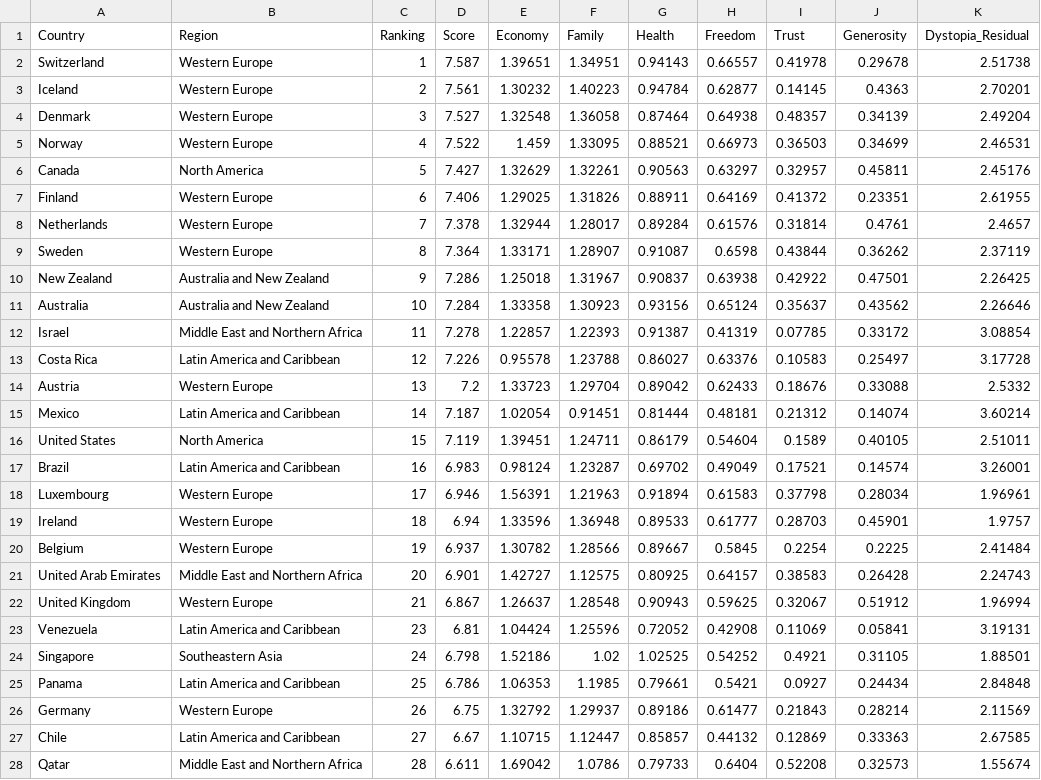
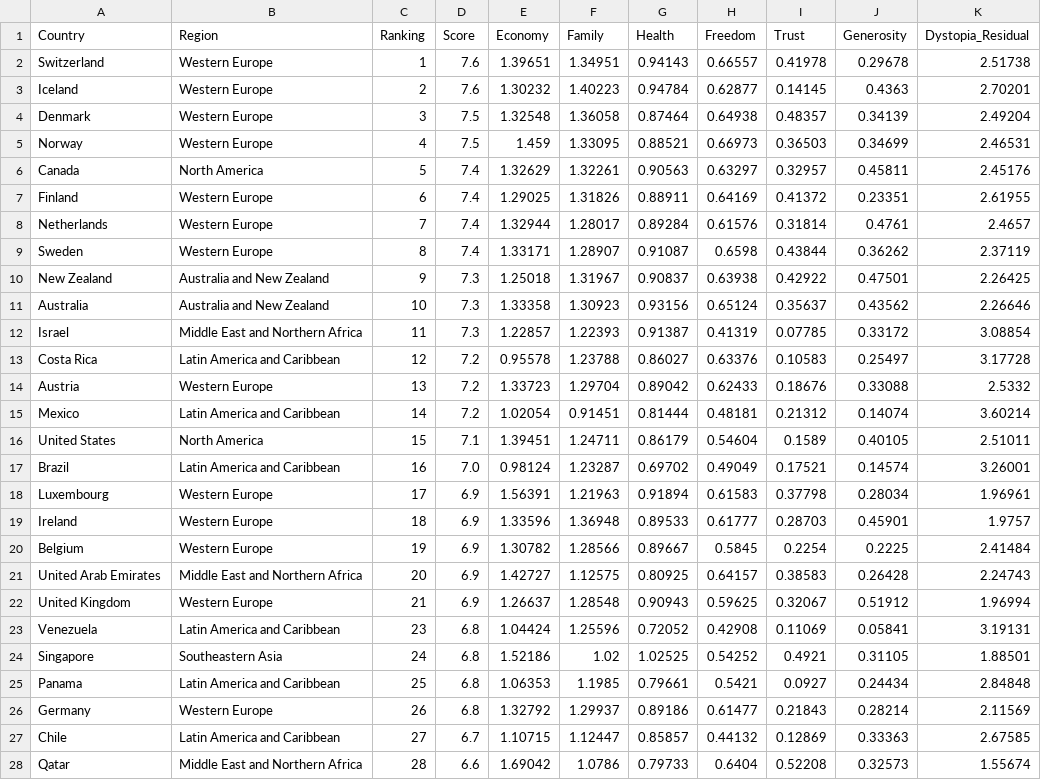
Before and after one commit to hajaf/final-Project, a CSV file: cleaned_2015.csv, drawn as a sheet; only a part is shown; the diff covers the shown part only.

```diff
--- a/cleaned_2015.csv
+++ b/cleaned_2015.csv
@@ -1,28 +1,28 @@
 Country,Region,Ranking,Score,Economy,Family,Health,Freedom,Trust,Generosity,Dystopia_Residual
-Switzerland,Western Europe,1,7.587,1.39651,1.34951,0.94143,0.66557,0.41978,0.29678,2.51738
-Iceland,Western Europe,2,7.561,1.30232,1.40223,0.94784,0.62877,0.14145,0.4363,2.70201
-Denmark,Western Europe,3,7.527,1.32548,1.36058,0.87464,0.64938,0.48357,0.34139,2.49204
-Norway,Western Europe,4,7.522,1.459,1.33095,0.88521,0.66973,0.36503,0.34699,2.46531
-Canada,North America,5,7.427,1.32629,1.32261,0.90563,0.63297,0.32957,0.45811,2.45176
-Finland,Western Europe,6,7.406,1.29025,1.31826,0.88911,0.64169,0.41372,0.23351,2.61955
-Netherlands,Western Europe,7,7.378,1.32944,1.28017,0.89284,0.61576,0.31814,0.4761,2.4657
-Sweden,Western Europe,8,7.364,1.33171,1.28907,0.91087,0.6598,0.43844,0.36262,2.37119
-New Zealand,Australia and New Zealand,9,7.286,1.25018,1.31967,0.90837,0.63938,0.42922,0.47501,2.26425
-Australia,Australia and New Zealand,10,7.284,1.33358,1.30923,0.93156,0.65124,0.35637,0.43562,2.26646
-Israel,Middle East and Northern Africa,11,7.278,1.22857,1.22393,0.91387,0.41319,0.07785,0.33172,3.08854
-Costa Rica,Latin America and Caribbean,12,7.226,0.95578,1.23788,0.86027,0.63376,0.10583,0.25497,3.17728
+Switzerland,Western Europe,1,7.6,1.39651,1.34951,0.94143,0.66557,0.41978,0.29678,2.51738
+Iceland,Western Europe,2,7.6,1.30232,1.40223,0.94784,0.62877,0.14145,0.4363,2.70201
+Denmark,Western Europe,3,7.5,1.32548,1.36058,0.87464,0.64938,0.48357,0.34139,2.49204
+Norway,Western Europe,4,7.5,1.459,1.33095,0.88521,0.66973,0.36503,0.34699,2.46531
+Canada,North America,5,7.4,1.32629,1.32261,0.90563,0.63297,0.32957,0.45811,2.45176
+Finland,Western Europe,6,7.4,1.29025,1.31826,0.88911,0.64169,0.41372,0.23351,2.61955
+Netherlands,Western Europe,7,7.4,1.32944,1.28017,0.89284,0.61576,0.31814,0.4761,2.4657
+Sweden,Western Europe,8,7.4,1.33171,1.28907,0.91087,0.6598,0.43844,0.36262,2.37119
+New Zealand,Australia and New Zealand,9,7.3,1.25018,1.31967,0.90837,0.63938,0.42922,0.47501,2.26425
+Australia,Australia and New Zealand,10,7.3,1.33358,1.30923,0.93156,0.65124,0.35637,0.43562,2.26646
+Israel,Middle East and Northern Africa,11,7.3,1.22857,1.22393,0.91387,0.41319,0.07785,0.33172,3.08854
+Costa Rica,Latin America and Caribbean,12,7.2,0.95578,1.23788,0.86027,0.63376,0.10583,0.25497,3.17728
 Austria,Western Europe,13,7.2,1.33723,1.29704,0.89042,0.62433,0.18676,0.33088,2.5332
-Mexico,Latin America and Caribbean,14,7.187,1.02054,0.91451,0.81444,0.48181,0.21312,0.14074,3.60214
-United States,North America,15,7.119,1.39451,1.24711,0.86179,0.54604,0.1589,0.40105,2.51011
-Brazil,Latin America and Caribbean,16,6.983,0.98124,1.23287,0.69702,0.49049,0.17521,0.14574,3.26001
-Luxembourg,Western Europe,17,6.946,1.56391,1.21963,0.91894,0.61583,0.37798,0.28034,1.96961
-Ireland,Western Europe,18,6.94,1.33596,1.36948,0.89533,0.61777,0.28703,0.45901,1.9757
-Belgium,Western Europe,19,6.937,1.30782,1.28566,0.89667,0.5845,0.2254,0.2225,2.41484
-United Arab Emirates,Middle East and Northern Africa,20,6.901,1.42727,1.12575,0.80925,0.64157,0.38583,0.26428,2.24743
-United Kingdom,Western Europe,21,6.867,1.26637,1.28548,0.90943,0.59625,0.32067,0.51912,1.96994
-Venezuela,Latin America and Caribbean,23,6.81,1.04424,1.25596,0.72052,0.42908,0.11069,0.05841,3.19131
-Singapore,Southeastern Asia,24,6.798,1.52186,1.02,1.02525,0.54252,0.4921,0.31105,1.88501
-Panama,Latin America and Caribbean,25,6.786,1.06353,1.1985,0.79661,0.5421,0.0927,0.24434,2.84848
-Germany,Western Europe,26,6.75,1.32792,1.29937,0.89186,0.61477,0.21843,0.28214,2.11569
-Chile,Latin America and Caribbean,27,6.67,1.10715,1.12447,0.85857,0.44132,0.12869,0.33363,2.67585
-Qatar,Middle East and Northern Africa,28,6.611,1.69042,1.0786,0.79733,0.6404,0.52208,0.32573,1.55674
+Mexico,Latin America and Caribbean,14,7.2,1.02054,0.91451,0.81444,0.48181,0.21312,0.14074,3.60214
+United States,North America,15,7.1,1.39451,1.24711,0.86179,0.54604,0.1589,0.40105,2.51011
+Brazil,Latin America and Caribbean,16,7.0,0.98124,1.23287,0.69702,0.49049,0.17521,0.14574,3.26001
+Luxembourg,Western Europe,17,6.9,1.56391,1.21963,0.91894,0.61583,0.37798,0.28034,1.96961
+Ireland,Western Europe,18,6.9,1.33596,1.36948,0.89533,0.61777,0.28703,0.45901,1.9757
+Belgium,Western Europe,19,6.9,1.30782,1.28566,0.89667,0.5845,0.2254,0.2225,2.41484
+United Arab Emirates,Middle East and Northern Africa,20,6.9,1.42727,1.12575,0.80925,0.64157,0.38583,0.26428,2.24743
+United Kingdom,Western Europe,21,6.9,1.26637,1.28548,0.90943,0.59625,0.32067,0.51912,1.96994
+Venezuela,Latin America and Caribbean,23,6.8,1.04424,1.25596,0.72052,0.42908,0.11069,0.05841,3.19131
+Singapore,Southeastern Asia,24,6.8,1.52186,1.02,1.02525,0.54252,0.4921,0.31105,1.88501
+Panama,Latin America and Caribbean,25,6.8,1.06353,1.1985,0.79661,0.5421,0.0927,0.24434,2.84848
+Germany,Western Europe,26,6.8,1.32792,1.29937,0.89186,0.61477,0.21843,0.28214,2.11569
+Chile,Latin America and Caribbean,27,6.7,1.10715,1.12447,0.85857,0.44132,0.12869,0.33363,2.67585
+Qatar,Middle East and Northern Africa,28,6.6,1.69042,1.0786,0.79733,0.6404,0.52208,0.32573,1.55674
```
Also changed, not shown: 123 edited cells elsewhere in this file, cleaned_2016.csv, 1 other file.
